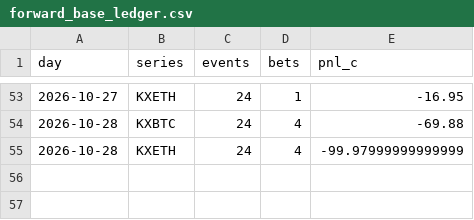
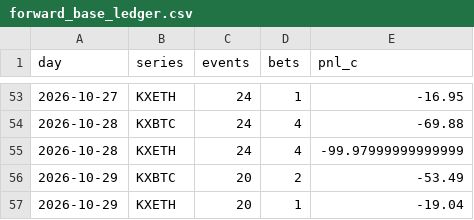
Before and after one commit to PPSwipUp/event-contract-recorder, a CSV file: results/forward_base_ledger.csv, drawn as a sheet; only a part is shown, gaps mark what is left out.

```diff
--- a/results/forward_base_ledger.csv
+++ b/results/forward_base_ledger.csv
@@ -55 +55,3 @@ day,series,events,bets,pnl_c
 2026-10-28,KXETH,24,4,-99.97999999999999
+2026-10-29,KXBTC,20,2,-53.49
+2026-10-29,KXETH,20,1,-19.04
```
Also changed, not shown: results/forward_ledger.csv, 2 other files.
